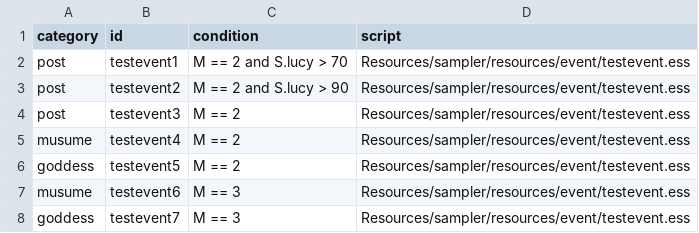
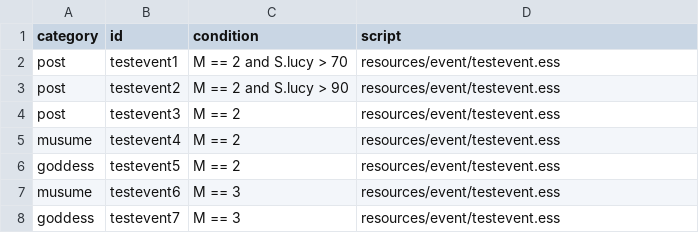
Before and after one commit to weimingtom/interactivenovelengine, a CSV file: inegine/src/engine/Resources/sampler/resources/data/eventlist.csv, drawn as a sheet.

```diff
--- a/inegine/src/engine/Resources/sampler/resources/data/eventlist.csv
+++ b/inegine/src/engine/Resources/sampler/resources/data/eventlist.csv
@@ -1,8 +1,8 @@
 category,id,condition,script
-post,testevent1,M == 2 and S.lucy > 70,Resources/sampler/resources/event/testevent.ess
-post,testevent2,M == 2 and S.lucy > 90,Resources/sampler/resources/event/testevent.ess
-post,testevent3,M == 2,Resources/sampler/resources/event/testevent.ess
-musume,testevent4,M == 2,Resources/sampler/resources/event/testevent.ess
-goddess,testevent5,M == 2,Resources/sampler/resources/event/testevent.ess
-musume,testevent6,M == 3,Resources/sampler/resources/event/testevent.ess
-goddess,testevent7,M == 3,Resources/sampler/resources/event/testevent.ess
+post,testevent1,M == 2 and S.lucy > 70,resources/event/testevent.ess
+post,testevent2,M == 2 and S.lucy > 90,resources/event/testevent.ess
+post,testevent3,M == 2,resources/event/testevent.ess
+musume,testevent4,M == 2,resources/event/testevent.ess
+goddess,testevent5,M == 2,resources/event/testevent.ess
+musume,testevent6,M == 3,resources/event/testevent.ess
+goddess,testevent7,M == 3,resources/event/testevent.ess
```
Also changed, not shown: inegine/src/engine/Resources/sampler/resources/data/item.csv, inegine/src/engine/Resources/sampler/resources/data/schedule.csv, 49 other files.
